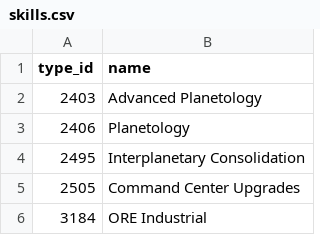
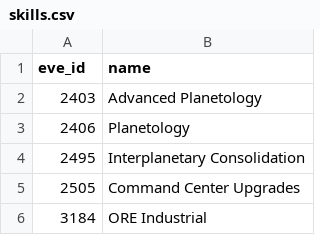
Before and after one commit to JackNolan/ISKanator, a CSV file: lib/csv_files/skills.csv, drawn as a sheet; only a part is shown.

```diff
--- a/lib/csv_files/skills.csv
+++ b/lib/csv_files/skills.csv
@@ -1,2 +1,2 @@
-type_id,name
+eve_id,name
 2403,Advanced Planetology
```
Also changed, not shown: lib/csv_files/blueprints.csv, 7 other files.
